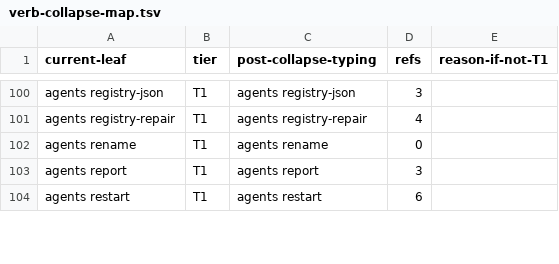
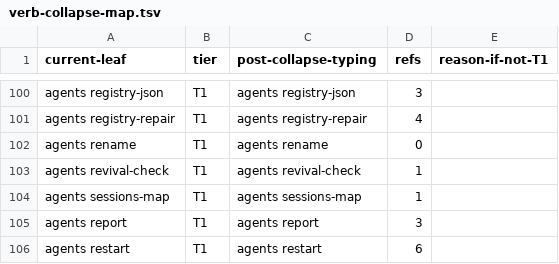
Before and after one commit to bllshttng/footnote, a TSV file: scripts/ci/verb-collapse-map.tsv, drawn as a sheet; only a part is shown, gaps mark what is left out; the diff names each change by its address in the sheet, - before the commit and + after, or states it on an @@ line.

Commit message:
fix(lint): allocate the two read verbs in the collapse map
The verb ratchet reads the allocated inventory before the baseline regenerates, and the count bumps by the two allocated rows.

```diff
--- a/scripts/ci/verb-collapse-map.tsv
+++ b/scripts/ci/verb-collapse-map.tsv
+row 103: agents revival-check | T1 | agents revival-check | 1
+row 104: agents sessions-map | T1 | agents sessions-map | 1
```
Also changed, not shown: 1 other file.
